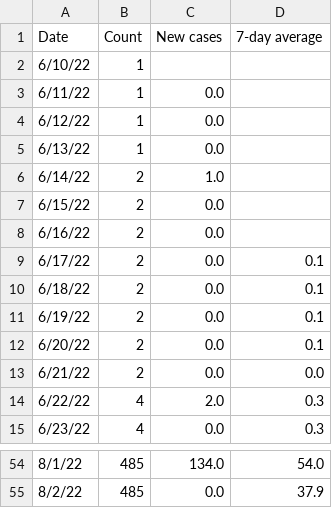
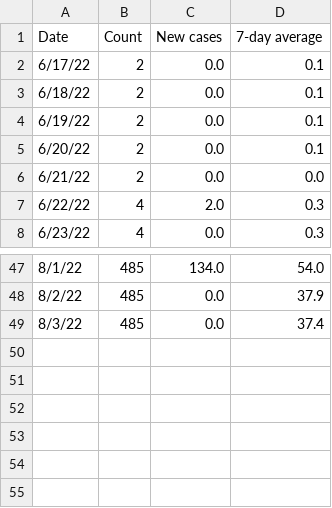
Before and after one commit to ryan-serpico/us-tx-monkeypox-tracker, a CSV file: data/texas_seven_day_averages.csv, drawn as a sheet; only a part is shown, gaps mark what is left out; removed rows and columns are numbered as before the commit, all else as after; the diff names each change by its address in the sheet, - before the commit and + after, or states it on an @@ line.

Commit message:
Latest data: Wed Aug  3 19:01:28 UTC 2022

```diff
--- a/data/texas_seven_day_averages.csv
+++ b/data/texas_seven_day_averages.csv
-row 2: 6/10/22 | 1
-row 3: 6/11/22 | 1 | 0.0
-row 4: 6/12/22 | 1 | 0.0
-row 5: 6/13/22 | 1 | 0.0
-row 6: 6/14/22 | 2 | 1.0
-row 7: 6/15/22 | 2 | 0.0
-row 8: 6/16/22 | 2 | 0.0
+row 49: 8/3/22 | 485 | 0.0 | 37.4
```
Also changed, not shown: 3 other files.
